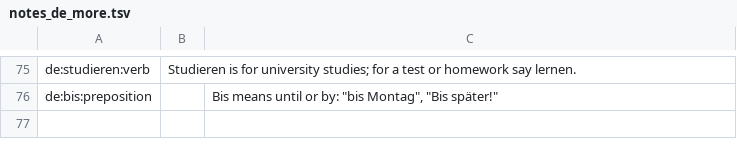
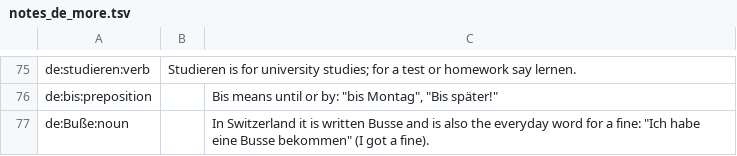
Before and after one commit to heitorpais/four-language-translator, a TSV file: build/claude/notes_de_more.tsv, drawn as a sheet; only a part is shown, gaps mark what is left out; the diff names each change by its address in the sheet, - before the commit and + after, or states it on an @@ line.

```diff
--- a/build/claude/notes_de_more.tsv
+++ b/build/claude/notes_de_more.tsv
+row 77: de:Buße:noun |  | In Switzerland it is written Busse and is also the everyday word for a fine: "Ich habe eine Busse bekommen" (I got a fine).
```
Also changed, not shown: 9 other files.
